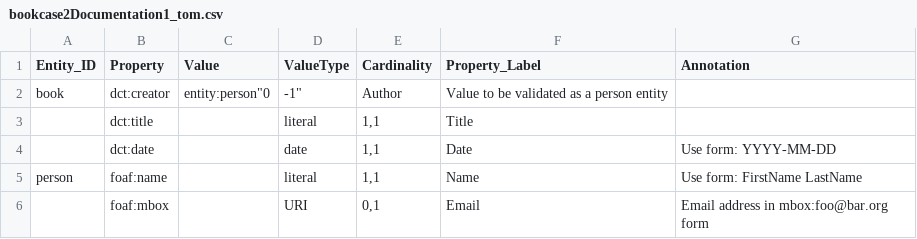
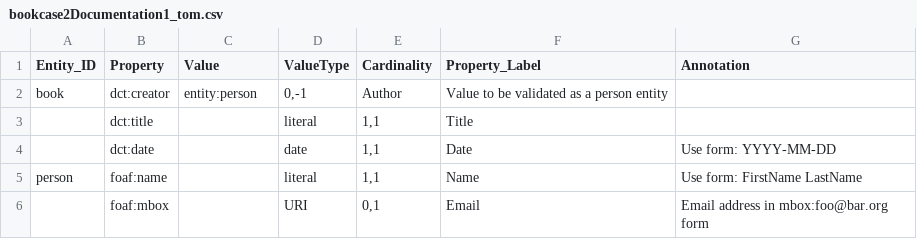
Before and after one commit to dcmi/dcap, a CSV file: prototypes/bookcase2Documentation1_tom.csv, drawn as a sheet.

Commit message:
fix CSV problem

```diff
--- a/prototypes/bookcase2Documentation1_tom.csv
+++ b/prototypes/bookcase2Documentation1_tom.csv
@@ -1,3 +1,3 @@
 Entity_ID,Property,Value,ValueType,Cardinality,Property_Label,Annotation
-book,dct:creator,entity:person"0,-1",Author,Value to be validated as a person entity
+book,dct:creator,entity:person,"0,-1",Author,Value to be validated as a person entity
 ,dct:title,,literal,"1,1",Title,
```
